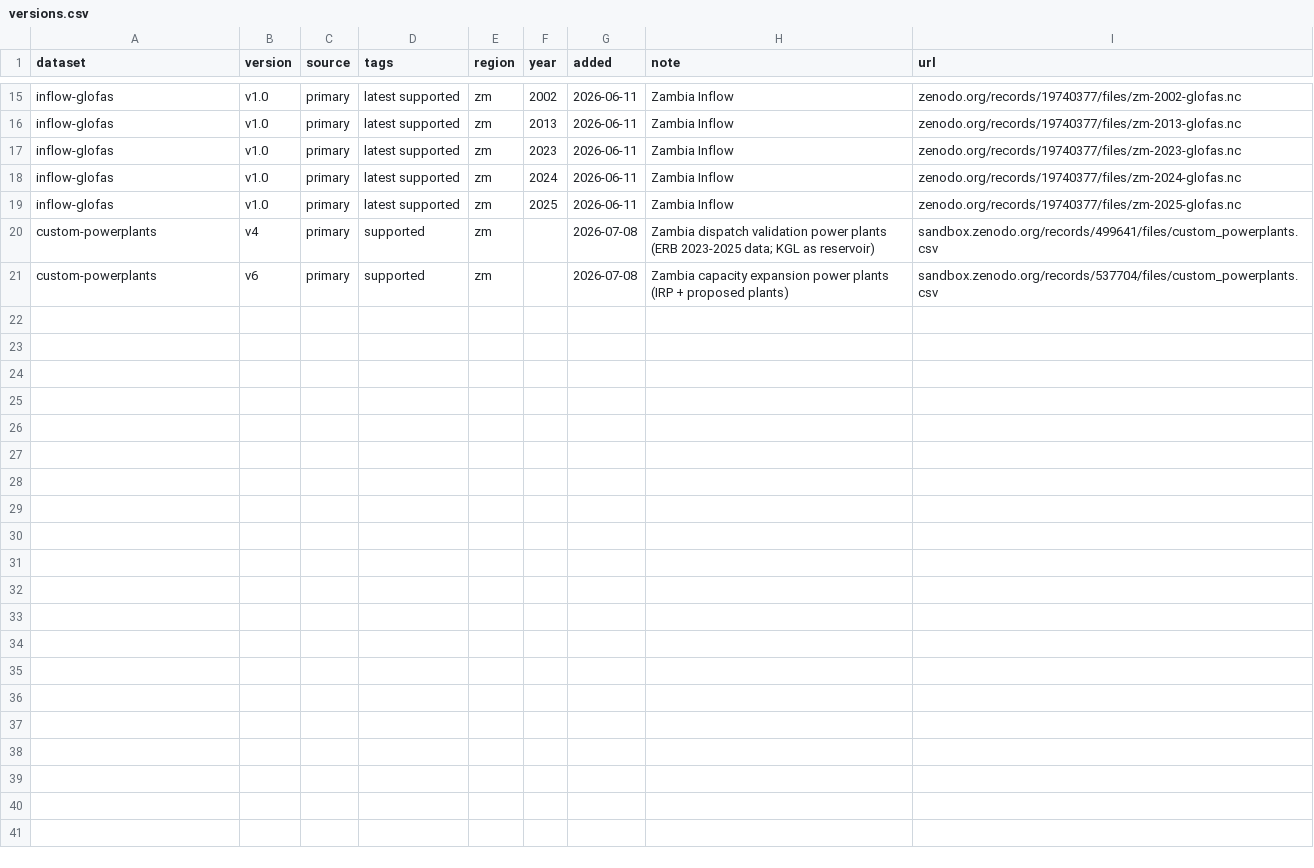
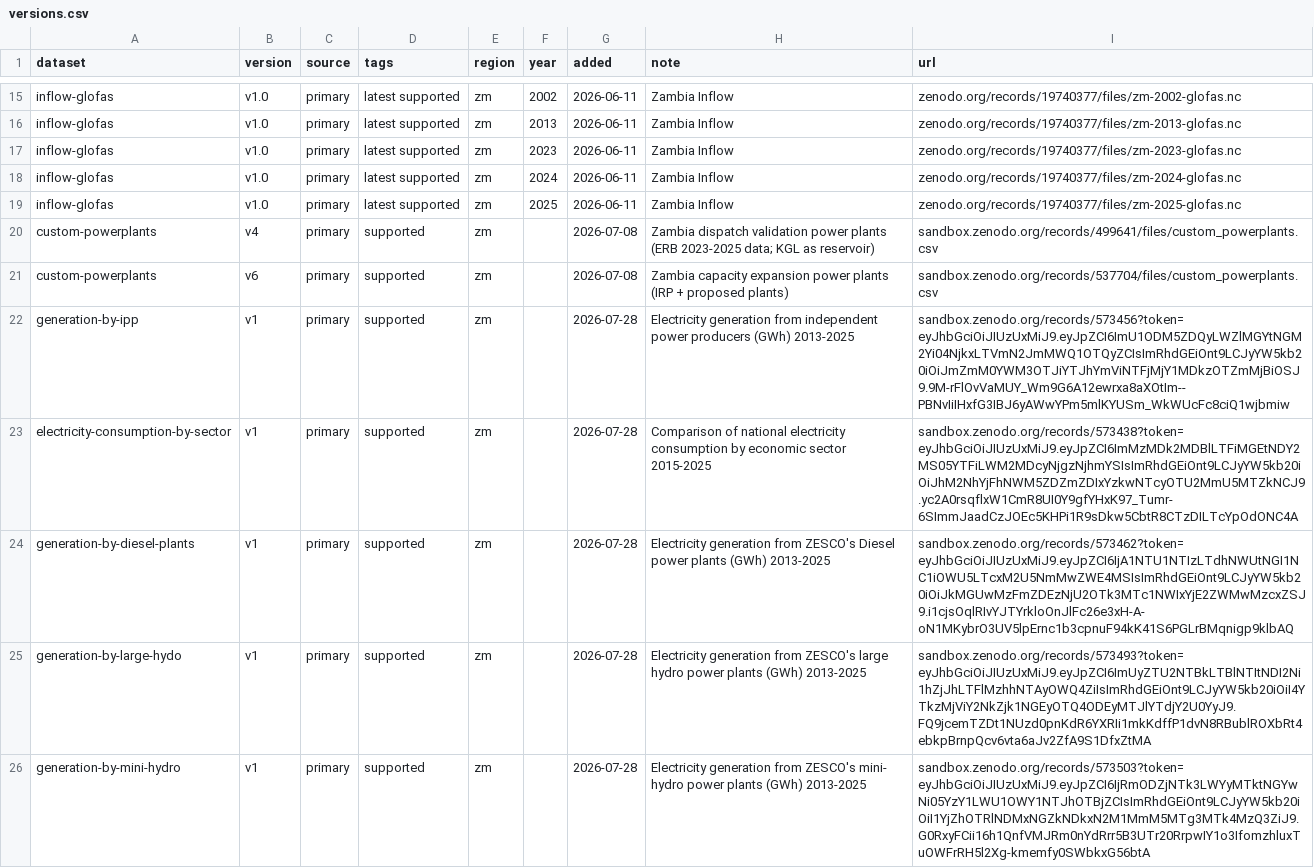
Before and after one commit to open-energy-transition/pypsa-zambia, a CSV file: data/versions.csv, drawn as a sheet; only a part is shown, gaps mark what is left out; the diff names each change by its address in the sheet, - before the commit and + after, or states it on an @@ line.

Commit message:
added erb metrics to data inventory

```diff
--- a/data/versions.csv
+++ b/data/versions.csv
+row 22: generation-by-ipp | v1 | primary | supported | zm |  | 2026-07-28 | Electricity generation from independent power producers (GWh) 2013-2025 | sandbox.zenodo.org/records/573456?token=eyJhbGciOiJIUzUxMiJ9.eyJpZCI6ImU1ODM5ZDQyLWZlMGYtNGM2Yi04NjkxLTVmN2JmMWQ1OTQyZCIsImRhdGEiOnt9LCJyYW5kb20iOiJmZmM0YWM3OTJiYTJhYmViNTFjMjY1MDkzOTZmMjBiOSJ9.9M-rFlOvVaMUY_Wm9G6A12ewrxa8aXOtIm--PBNvIiIHxfG3IBJ6yAWwYPm5mlKYUSm_WkWUcFc8ciQ1wjbmiw
+row 23: electricity-consumption-by-sector | v1 | primary | supported | zm |  | 2026-07-28 | Comparison of national electricity consumption by economic sector 2015-2025 | sandbox.zenodo.org/records/573438?token=eyJhbGciOiJIUzUxMiJ9.eyJpZCI6ImMzMDk2MDBlLTFiMGEtNDY2MS05YTFiLWM2MDcyNjgzNjhmYSIsImRhdGEiOnt9LCJyYW5kb20iOiJhM2NhYjFhNWM5ZDZmZDIxYzkwNTcyOTU2MmU5MTZkNCJ9.yc2A0rsqflxW1CmR8UI0Y9gfYHxK97_Tumr-6SImmJaadCzJOEc5KHPi1R9sDkw5CbtR8CTzDILTcYpOdONC4A
+row 24: generation-by-diesel-plants | v1 | primary | supported | zm |  | 2026-07-28 | Electricity generation from ZESCO's Diesel power plants (GWh) 2013-2025 | sandbox.zenodo.org/records/573462?token=eyJhbGciOiJIUzUxMiJ9.eyJpZCI6IjA1NTU1NTIzLTdhNWUtNGI1NC1iOWU5LTcxM2U5NmMwZWE4MSIsImRhdGEiOnt9LCJyYW5kb20iOiJkMGUwMzFmZDEzNjU2OTk3MTc1NWIxYjE2ZWMwMzcxZSJ9.i1cjsOqlRIvYJTYrkloOnJlFc26e3xH-A-oN1MKybrO3UV5lpErnc1b3cpnuF94kK41S6PGLrBMqnigp9klbAQ
+row 25: generation-by-large-hydo | v1 | primary | supported | zm |  | 2026-07-28 | Electricity generation from ZESCO's large hydro power plants (GWh) 2013-2025 | sandbox.zenodo.org/records/573493?token=eyJhbGciOiJIUzUxMiJ9.eyJpZCI6ImUyZTU2NTBkLTBlNTItNDI2Ni1hZjJhLTFlMzhhNTAyOWQ4ZiIsImRhdGEiOnt9LCJyYW5kb20iOiI4YTkzMjViY2NkZjk1NGEyOTQ4ODEyMTJlYTdjY2U0YyJ9.FQ9jcemTZDt1NUzd0pnKdR6YXRIi1mkKdffP1dvN8RBublROXbRt4ebkpBrnpQcv6vta6aJv2ZfA9S1DfxZtMA
+row 26: generation-by-mini-hydro | v1 | primary | supported | zm |  | 2026-07-28 | Electricity generation from ZESCO's mini- hydro power plants (GWh) 2013-2025 | sandbox.zenodo.org/records/573503?token=eyJhbGciOiJIUzUxMiJ9.eyJpZCI6IjRmODZjNTk3LWYyMTktNGYwNi05YzY1LWU1OWY1NTJhOTBjZCIsImRhdGEiOnt9LCJyYW5kb20iOiI1YjZhOTRlNDMxNGZkNDkxN2M1MmM5MTg3MTk4MzQ3ZiJ9.G0RxyFCii16h1QnfVMJRm0nYdRrr5B3UTr20RrpwIY1o3IfomzhluxTuOWFrRH5l2Xg-kmemfy0SWbkxG56btA
```
Also changed, not shown: doc/data_inventory.csv.
